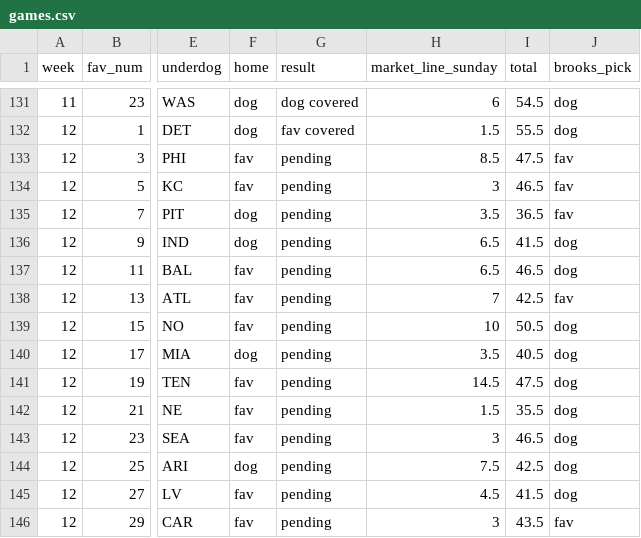
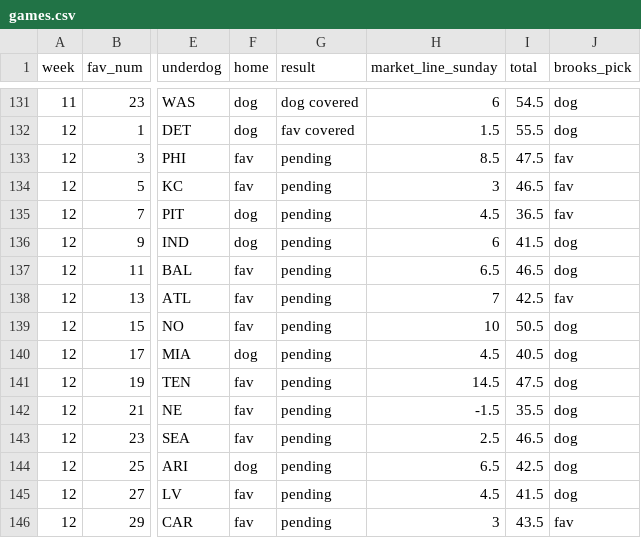
Before and after one commit to ScorpsBaseballJB3/nflpool, a CSV file: data/games.csv, drawn as a sheet; only a part is shown, gaps mark what is left out; the diff names each change by its address in the sheet, - before the commit and + after, or states it on an @@ line.

```diff
--- a/data/games.csv
+++ b/data/games.csv
-H135 (market_line_sunday): 3.5
+H135 (market_line_sunday): 4.5
-H136 (market_line_sunday): 6.5
+H136 (market_line_sunday): 6
-H140 (market_line_sunday): 3.5
+H140 (market_line_sunday): 4.5
-H142 (market_line_sunday): 1.5
+H142 (market_line_sunday): -1.5
-H143 (market_line_sunday): 3
+H143 (market_line_sunday): 2.5
-H144 (market_line_sunday): 7.5
+H144 (market_line_sunday): 6.5
```
Also changed, not shown: 2 other files.
